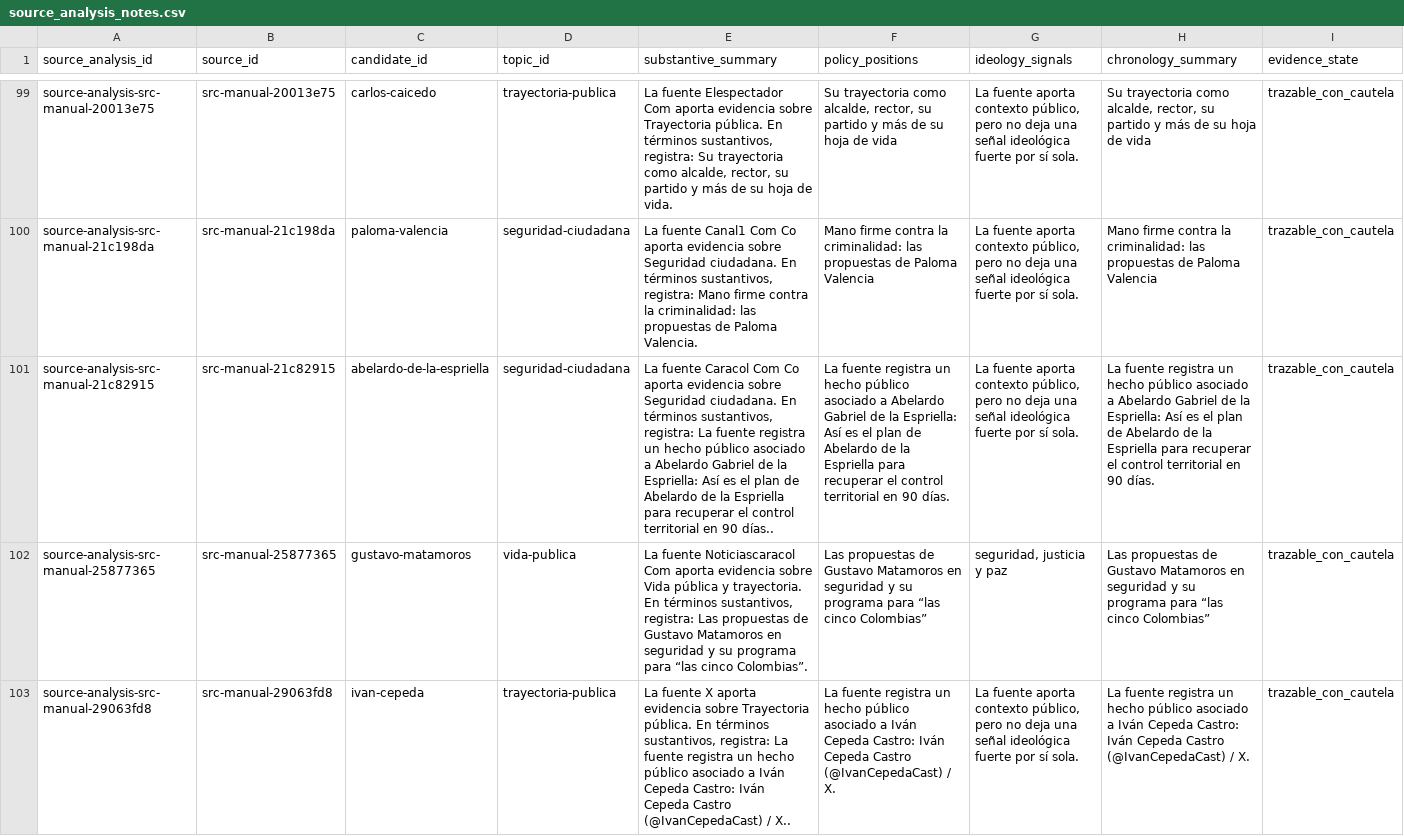
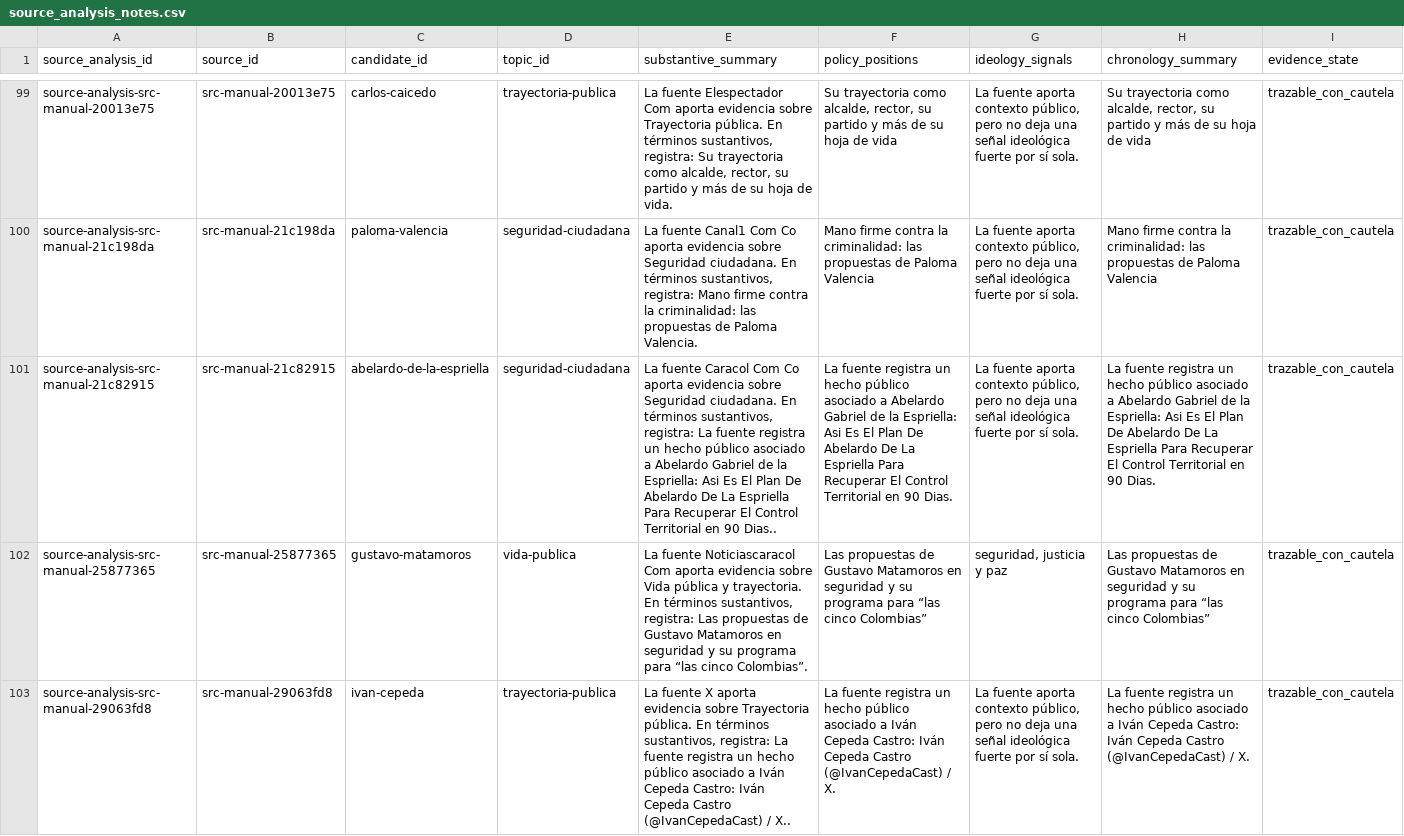
Before and after one commit to randrescastaneda/candidatos_presidenciales_colombia_2026, a CSV file: data/processed/source_analysis_notes.csv, drawn as a sheet; only a part is shown, gaps mark what is left out; the diff names each change by its address in the sheet, - before the commit and + after, or states it on an @@ line.

```diff
--- a/data/processed/source_analysis_notes.csv
+++ b/data/processed/source_analysis_notes.csv
-E101 (substantive_summary): …la Espriella: Así es el plan de Abelardo de la Espriella para recuperar el control territorial en 90 días..
+E101 (substantive_summary): …la Espriella: Asi Es El Plan De Abelardo De La Espriella Para Recuperar El Control Territorial en 90 Dias..
-F101 (policy_positions): …la Espriella: Así es el plan de Abelardo de la Espriella para recuperar el control territorial en 90 días.
+F101 (policy_positions): …la Espriella: Asi Es El Plan De Abelardo De La Espriella Para Recuperar El Control Territorial en 90 Dias.
-H101 (chronology_summary): …la Espriella: Así es el plan de Abelardo de la Espriella para recuperar el control territorial en 90 días.
+H101 (chronology_summary): …la Espriella: Asi Es El Plan De Abelardo De La Espriella Para Recuperar El Control Territorial en 90 Dias.
```
Also changed, not shown: data/processed/claim_records.csv, data/processed/manual_source_library.csv, 45 other files.
